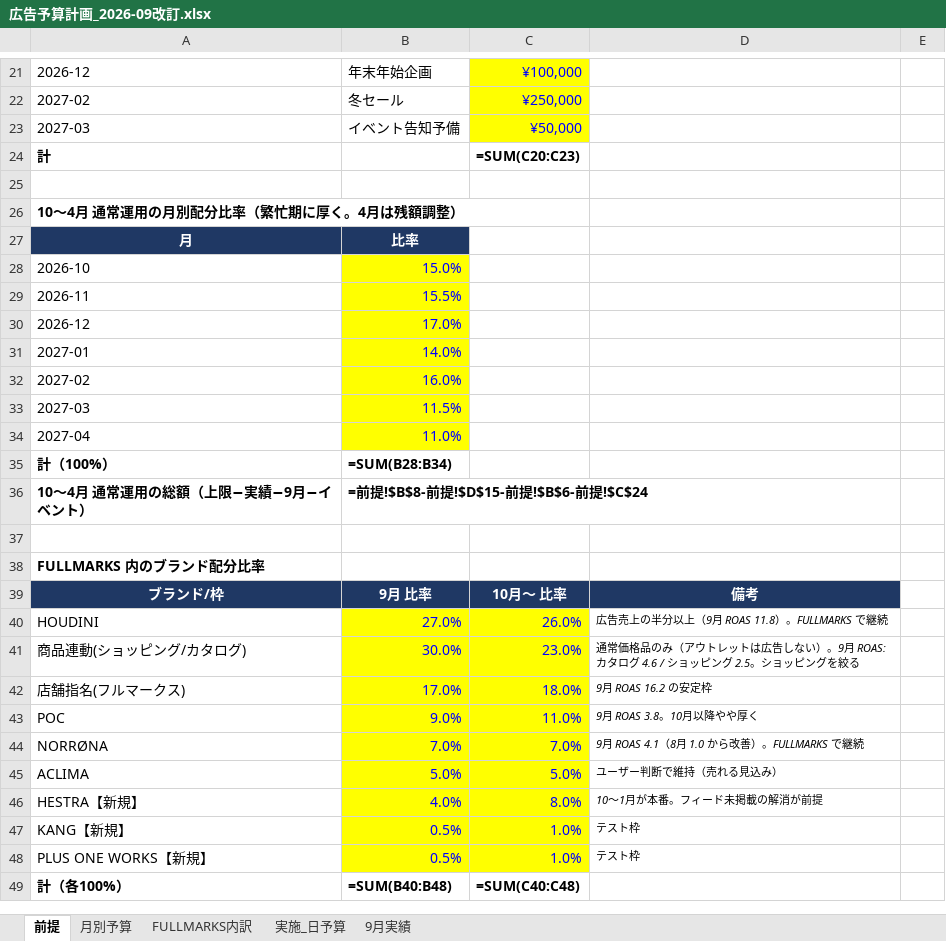
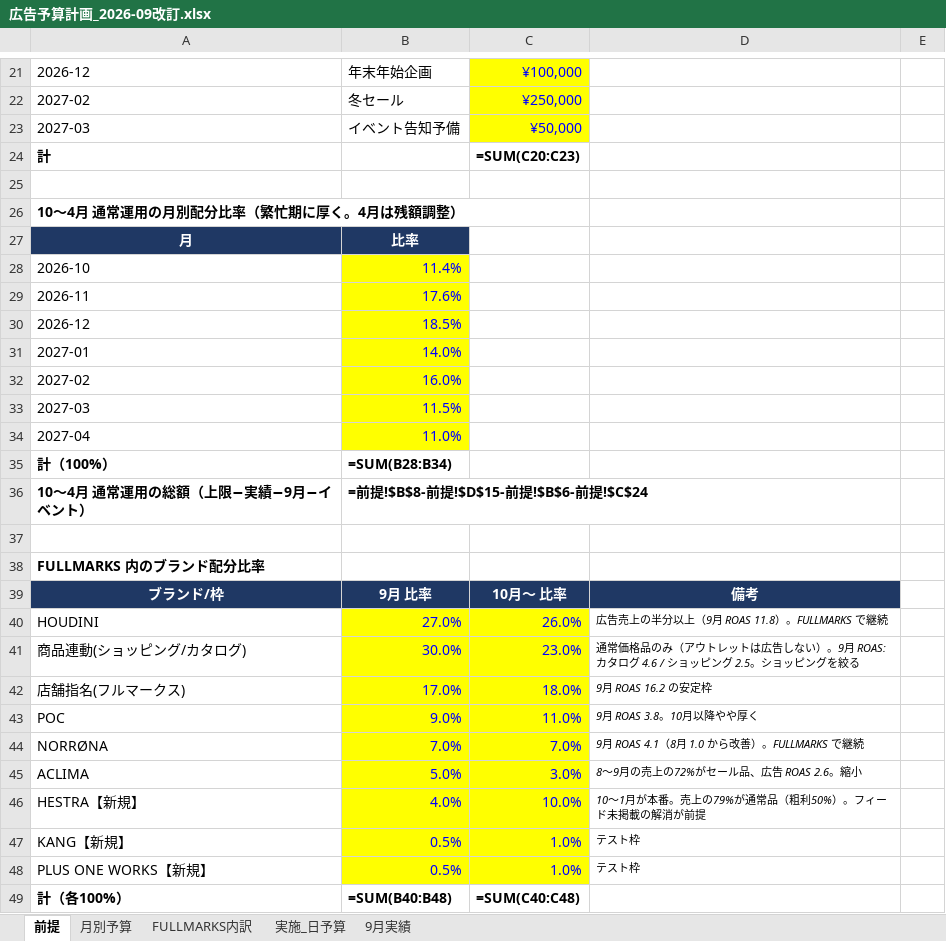
Before and after one commit to fullmarkswaka-art/-, an Excel workbook: reports/広告予算計画_2026-09改訂.xlsx, sheet 前提, drawn as a sheet; only a part is shown, gaps mark what is left out; values as stored, in another font and other column widths than the file's, no borders; formulas without a stored value are shown as written; the diff names each change by its address in the sheet, - before the commit and + after, or states it on an @@ line.

```diff
--- a/reports/広告予算計画_2026-09改訂.xlsx (sheet 前提)
+++ b/reports/広告予算計画_2026-09改訂.xlsx (sheet 前提)
-B28: 15.0%
+B28: 11.4%
-B29: 15.5%
+B29: 17.6%
-B30: 17.0%
+B30: 18.5%
-C45: 5.0%
+C45: 3.0%
-D45: ユーザー判断で維持（売れる見込み）
+D45: 8〜9月の売上の72%がセール品、広告 ROAS 2.6。縮小
-C46: 8.0%
+C46: 10.0%
-D46: 10〜1月が本番。フィード未掲載の解消が前提
+D46: 10〜1月が本番。売上の79%が通常品（粗利50%）。フィード未掲載の解消が前提
```
Also changed, not shown: sheet FULLMARKS内訳, sheet 月別予算, 4 other files.
